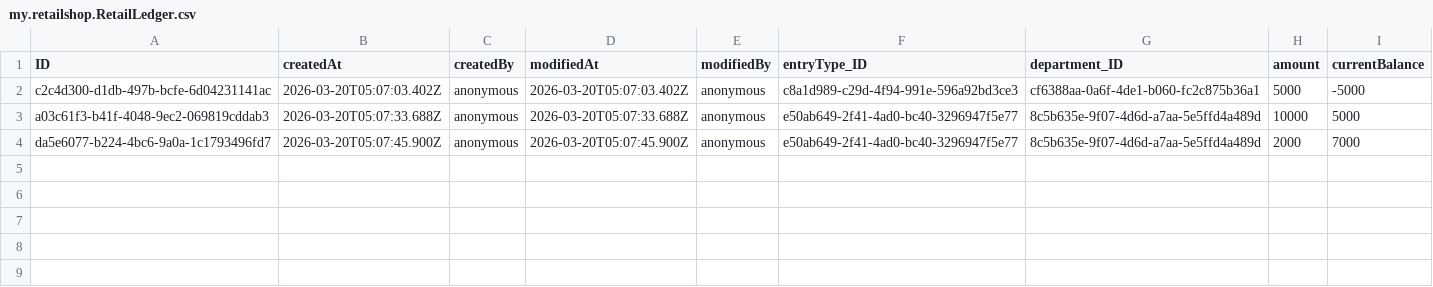
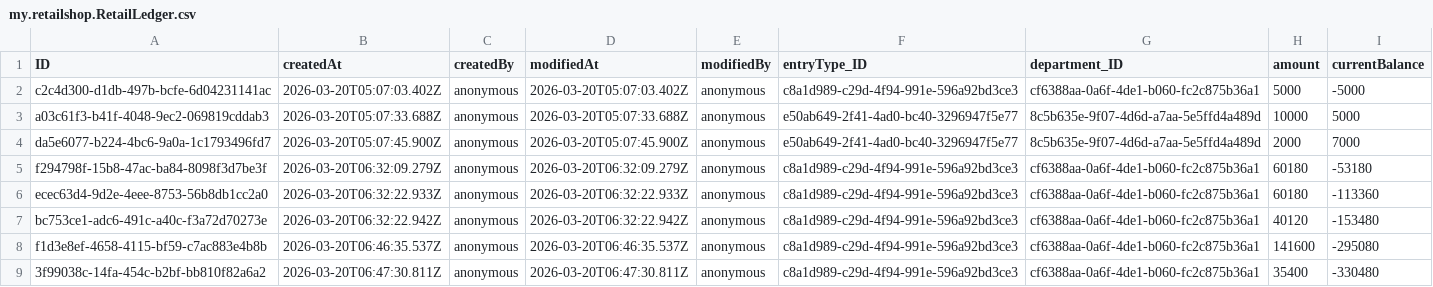
Before and after one commit to Shobhitha-Bhat/Retail_Inventory_And_Billing_Mgmt_System-V2-, a CSV file: db/data/my.retailshop.RetailLedger.csv, drawn as a sheet; the diff names each change by its address in the sheet, - before the commit and + after, or states it on an @@ line.

```diff
--- a/db/data/my.retailshop.RetailLedger.csv
+++ b/db/data/my.retailshop.RetailLedger.csv
+row 5: f294798f-15b8-47ac-ba84-8098f3d7be3f | 2026-03-20T06:32:09.279Z | anonymous | 2026-03-20T06:32:09.279Z | anonymous | c8a1d989-c29d-4f94-991e-596a92bd3ce3 | cf6388aa-0a6f-4de1-b060-fc2c875b36a1 | 60180 | -53180
+row 6: ecec63d4-9d2e-4eee-8753-56b8db1cc2a0 | 2026-03-20T06:32:22.933Z | anonymous | 2026-03-20T06:32:22.933Z | anonymous | c8a1d989-c29d-4f94-991e-596a92bd3ce3 | cf6388aa-0a6f-4de1-b060-fc2c875b36a1 | 60180 | -113360
+row 7: bc753ce1-adc6-491c-a40c-f3a72d70273e | 2026-03-20T06:32:22.942Z | anonymous | 2026-03-20T06:32:22.942Z | anonymous | c8a1d989-c29d-4f94-991e-596a92bd3ce3 | cf6388aa-0a6f-4de1-b060-fc2c875b36a1 | 40120 | -153480
+row 8: f1d3e8ef-4658-4115-bf59-c7ac883e4b8b | 2026-03-20T06:46:35.537Z | anonymous | 2026-03-20T06:46:35.537Z | anonymous | c8a1d989-c29d-4f94-991e-596a92bd3ce3 | cf6388aa-0a6f-4de1-b060-fc2c875b36a1 | 141600 | -295080
+row 9: 3f99038c-14fa-454c-b2bf-bb810f82a6a2 | 2026-03-20T06:47:30.811Z | anonymous | 2026-03-20T06:47:30.811Z | anonymous | c8a1d989-c29d-4f94-991e-596a92bd3ce3 | cf6388aa-0a6f-4de1-b060-fc2c875b36a1 | 35400 | -330480
```
Also changed, not shown: db/data/my.retailshop.DistributorOrderItems.csv, db/data/my.retailshop.GR.csv, 8 other files.
